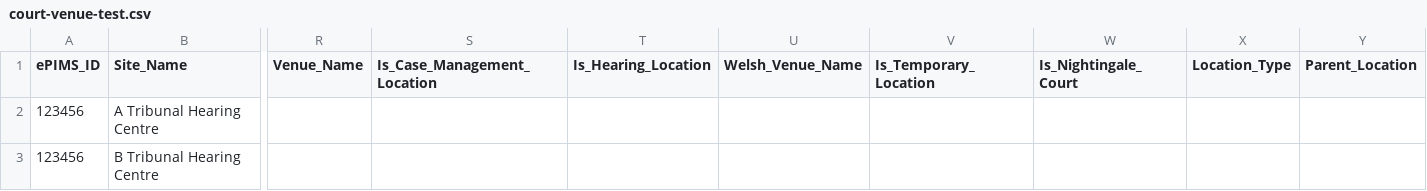
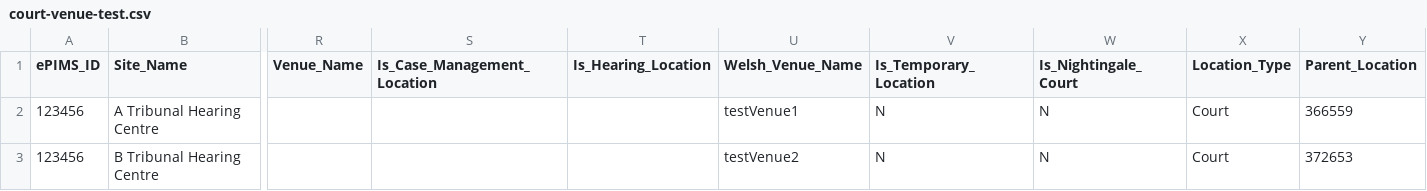
Before and after one commit to hmcts/rd-location-ref-data-load, a CSV file: src/functionalTest/resources/sourceFiles/courtVenues/court-venue-test.csv, drawn as a sheet; only a part is shown, gaps mark what is left out; the diff names each change by its address in the sheet, - before the commit and + after, or states it on an @@ line.

Commit message:
added functional test

```diff
--- a/src/functionalTest/resources/sourceFiles/courtVenues/court-venue-test.csv
+++ b/src/functionalTest/resources/sourceFiles/courtVenues/court-venue-test.csv
-U2 (Welsh_Venue_Name): (empty)
+U2 (Welsh_Venue_Name): testVenue1
-V2:V3 (Is_Temporary_Location): (empty)
+V2:V3 (Is_Temporary_Location): N
-W2:W3 (Is_Nightingale_Court): (empty)
+W2:W3 (Is_Nightingale_Court): N
-X2:X3 (Location_Type): (empty)
+X2:X3 (Location_Type): Court
-Y2 (Parent_Location): (empty)
+Y2 (Parent_Location): 366559
-U3 (Welsh_Venue_Name): (empty)
+U3 (Welsh_Venue_Name): testVenue2
-Y3 (Parent_Location): (empty)
+Y3 (Parent_Location): 372653
```
Also changed, not shown: 1 other file.
